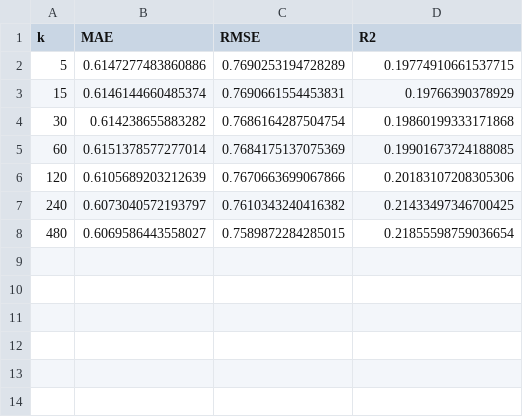
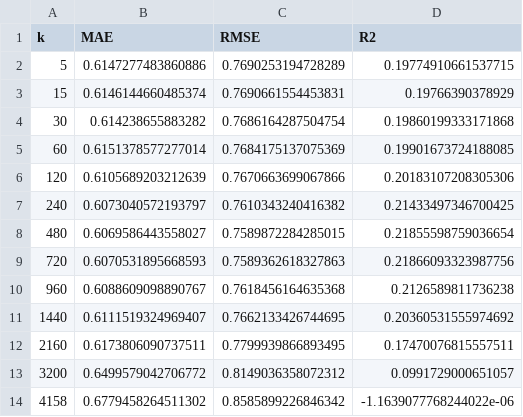
Before and after one commit to fireflys07/Wine-statistics-ICH-CTiD, a CSV file: reports/tables/knn_validation_search.csv, drawn as a sheet.

Commit message:
research: expand kNN neighborhood search

```diff
--- a/reports/tables/knn_validation_search.csv
+++ b/reports/tables/knn_validation_search.csv
@@ -8 +8,7 @@ k,MAE,RMSE,R2
 480,0.6069586443558027,0.7589872284285015,0.21855598759036654
+720,0.6070531895668593,0.7589362618327863,0.21866093323987756
+960,0.6088609098890767,0.7618456164635368,0.2126589811736238
+1440,0.6111519324969407,0.7662133426744695,0.20360531555974692
+2160,0.6173806090737511,0.7799939866893495,0.17470076815557511
+3200,0.6499579042706772,0.8149036358072312,0.0991729000651057
+4158,0.6779458264511302,0.8585899226846342,-1.1639077768244022e-06
```
Also changed, not shown: reports/tables/knn_validation_comparison.csv, 1 other file.
